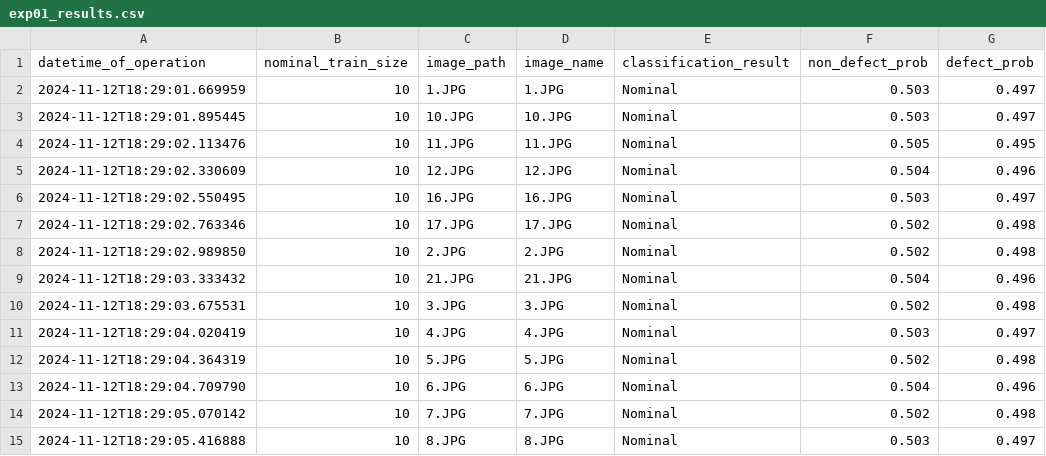
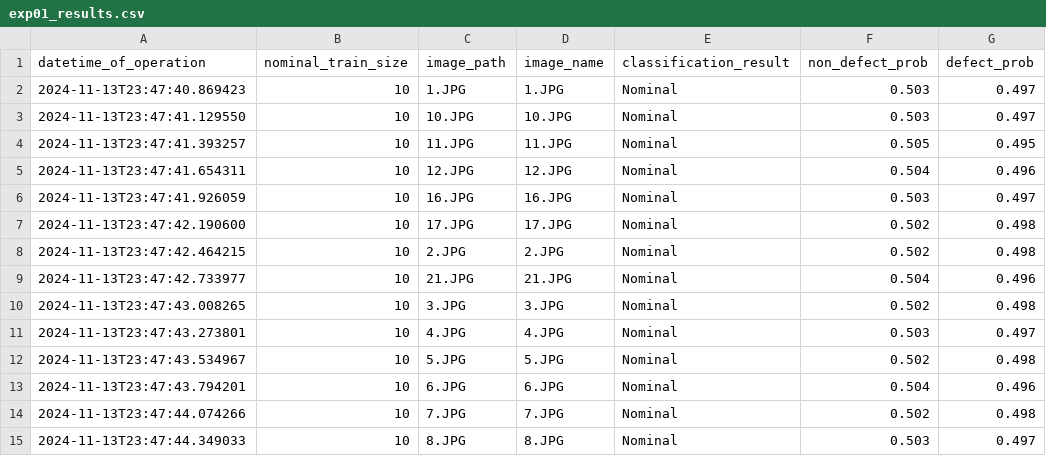
Before and after one commit to fmegahed/qe_genai, a CSV file: results/exp01_results.csv, drawn as a sheet; only a part is shown; the diff covers the shown part only; the diff names each change by its address in the sheet, - before the commit and + after, or states it on an @@ line.

```diff
--- a/results/exp01_results.csv
+++ b/results/exp01_results.csv
-A2 (datetime_of_operation): 2024-11-12T18:29:01.669959
+A2 (datetime_of_operation): 2024-11-13T23:47:40.869423
-A3 (datetime_of_operation): 2024-11-12T18:29:01.895445
+A3 (datetime_of_operation): 2024-11-13T23:47:41.129550
-A4 (datetime_of_operation): 2024-11-12T18:29:02.113476
+A4 (datetime_of_operation): 2024-11-13T23:47:41.393257
-A5 (datetime_of_operation): 2024-11-12T18:29:02.330609
+A5 (datetime_of_operation): 2024-11-13T23:47:41.654311
-A6 (datetime_of_operation): 2024-11-12T18:29:02.550495
+A6 (datetime_of_operation): 2024-11-13T23:47:41.926059
-A7 (datetime_of_operation): 2024-11-12T18:29:02.763346
+A7 (datetime_of_operation): 2024-11-13T23:47:42.190600
-A8 (datetime_of_operation): 2024-11-12T18:29:02.989850
+A8 (datetime_of_operation): 2024-11-13T23:47:42.464215
-A9 (datetime_of_operation): 2024-11-12T18:29:03.333432
+A9 (datetime_of_operation): 2024-11-13T23:47:42.733977
-A10 (datetime_of_operation): 2024-11-12T18:29:03.675531
+A10 (datetime_of_operation): 2024-11-13T23:47:43.008265
-A11 (datetime_of_operation): 2024-11-12T18:29:04.020419
+A11 (datetime_of_operation): 2024-11-13T23:47:43.273801
-A12 (datetime_of_operation): 2024-11-12T18:29:04.364319
+A12 (datetime_of_operation): 2024-11-13T23:47:43.534967
-A13 (datetime_of_operation): 2024-11-12T18:29:04.709790
+A13 (datetime_of_operation): 2024-11-13T23:47:43.794201
-A14 (datetime_of_operation): 2024-11-12T18:29:05.070142
+A14 (datetime_of_operation): 2024-11-13T23:47:44.074266
-A15 (datetime_of_operation): 2024-11-12T18:29:05.416888
+A15 (datetime_of_operation): 2024-11-13T23:47:44.349033
```
Also changed, not shown: 86 edited cells elsewhere in this file, 38 other files.
